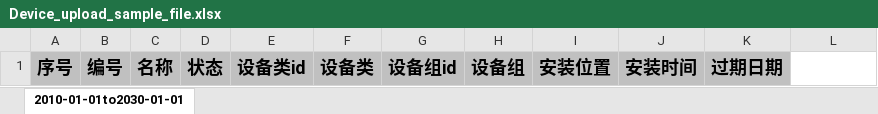
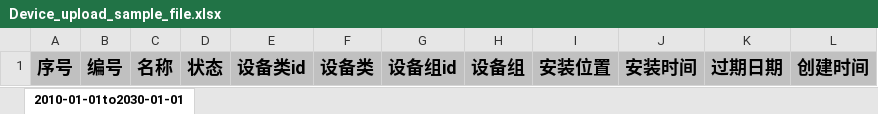
Before and after one commit to pingxin403/equipment-management, an Excel workbook: src/main/resources/static/doc/Device_upload_sample_file.xlsx, sheet 2010-01-01to2030-01-01, drawn as a sheet; values as stored, in another font and other column widths than the file's, no borders; the diff names each change by its address in the sheet, - before the commit and + after, or states it on an @@ line.

```diff
--- a/src/main/resources/static/doc/Device_upload_sample_file.xlsx (sheet 2010-01-01to2030-01-01)
+++ b/src/main/resources/static/doc/Device_upload_sample_file.xlsx (sheet 2010-01-01to2030-01-01)
-L1: (empty)
+L1: 创建时间
-L1 fill: none
+L1 fill: #C0C0C0
```
Also changed, not shown: 25 other files.
